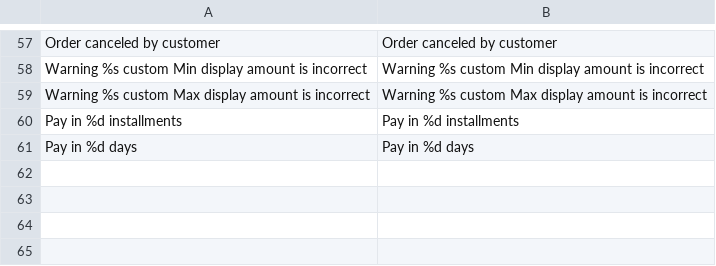
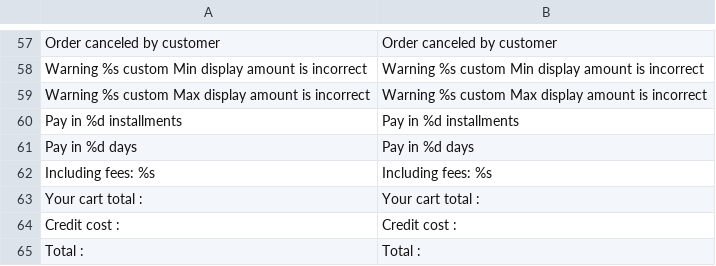
Before and after one commit to alma/alma-installments-magento1, a CSV file: src/app/locale/en_US/Alma_Installments.csv, drawn as a sheet; only a part is shown, gaps mark what is left out; the diff names each change by its address in the sheet, - before the commit and + after, or states it on an @@ line.

Commit message:
feat : fees on installments

```diff
--- a/src/app/locale/en_US/Alma_Installments.csv
+++ b/src/app/locale/en_US/Alma_Installments.csv
+row 62: Including fees: %s | Including fees: %s
+row 63: Your cart total : | Your cart total :
+row 64: Credit cost : | Credit cost :
+row 65: Total : | Total :
```
Also changed, not shown: 2 other files.
